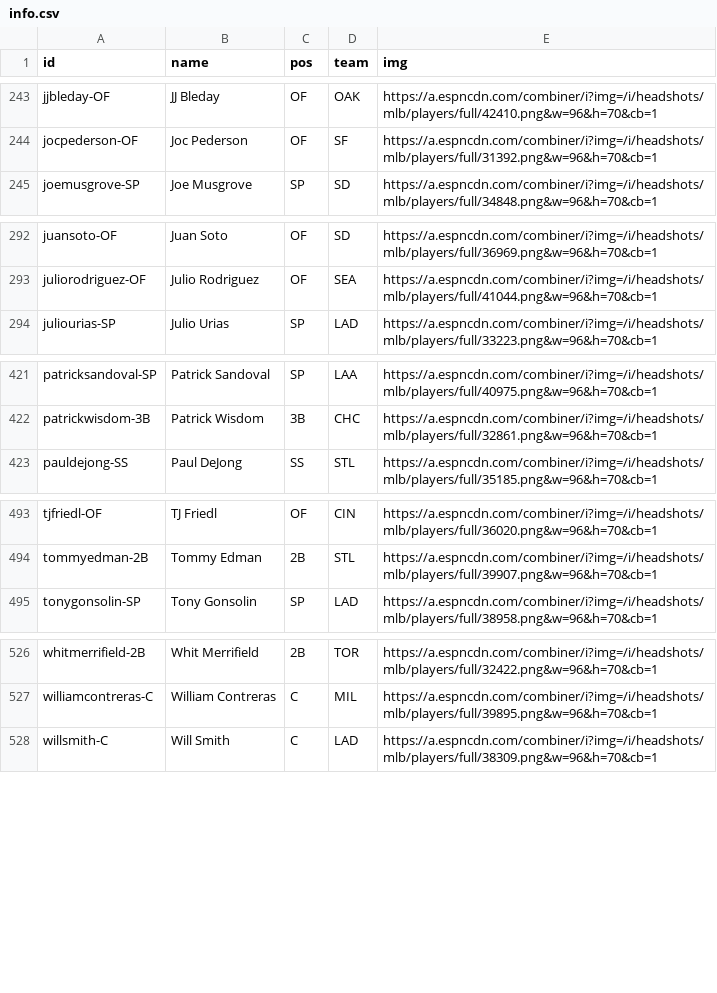
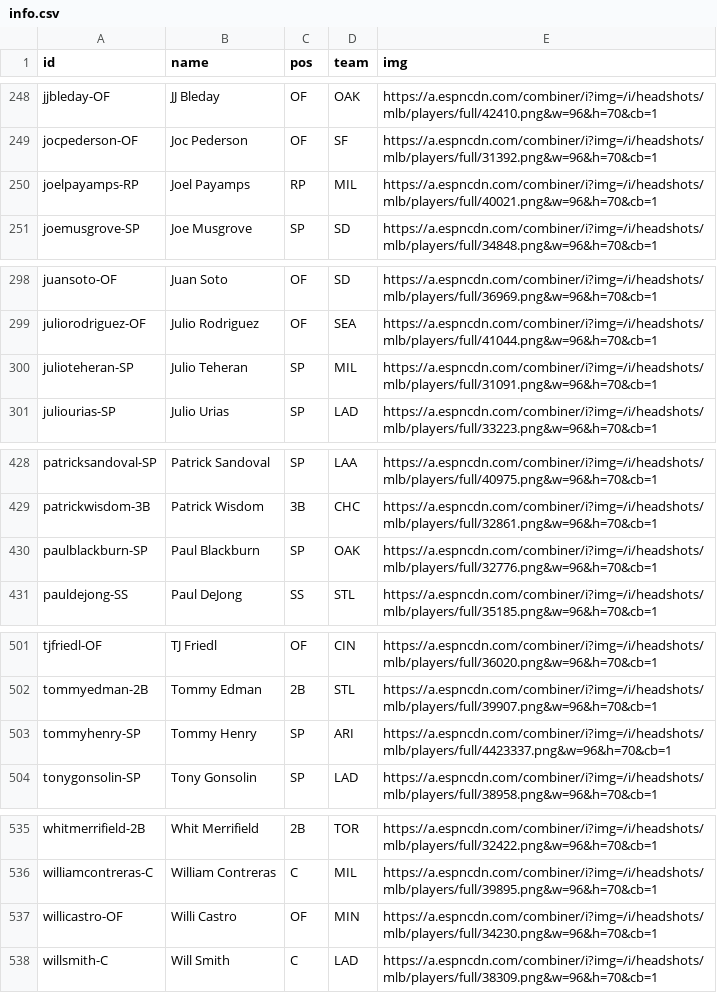
Before and after one commit to jackarnold84/fantasy-forecaster, a CSV file: data/baseball-2023/players/info.csv, drawn as a sheet; only a part is shown, gaps mark what is left out; the diff covers the shown part only.

```diff
--- a/data/baseball-2023/players/info.csv
+++ b/data/baseball-2023/players/info.csv
@@ -244,2 +249,3 @@ jjbleday-OF,JJ Bleday,OF,OAK,https://a.espncdn.com/combiner/i?img=/i/headshots/m
 jocpederson-OF,Joc Pederson,OF,SF,https://a.espncdn.com/combiner/i?img=/i/headshots/mlb/players/full/31392.png&w=96&h=70&cb=1
+joelpayamps-RP,Joel Payamps,RP,MIL,https://a.espncdn.com/combiner/i?img=/i/headshots/mlb/players/full/40021.png&w=96&h=70&cb=1
 joemusgrove-SP,Joe Musgrove,SP,SD,https://a.espncdn.com/combiner/i?img=/i/headshots/mlb/players/full/34848.png&w=96&h=70&cb=1
@@ -293,2 +299,3 @@ juansoto-OF,Juan Soto,OF,SD,https://a.espncdn.com/combiner/i?img=/i/headshots/ml
 juliorodriguez-OF,Julio Rodriguez,OF,SEA,https://a.espncdn.com/combiner/i?img=/i/headshots/mlb/players/full/41044.png&w=96&h=70&cb=1
+julioteheran-SP,Julio Teheran,SP,MIL,https://a.espncdn.com/combiner/i?img=/i/headshots/mlb/players/full/31091.png&w=96&h=70&cb=1
 juliourias-SP,Julio Urias,SP,LAD,https://a.espncdn.com/combiner/i?img=/i/headshots/mlb/players/full/33223.png&w=96&h=70&cb=1
@@ -422,2 +429,3 @@ patricksandoval-SP,Patrick Sandoval,SP,LAA,https://a.espncdn.com/combiner/i?img=
 patrickwisdom-3B,Patrick Wisdom,3B,CHC,https://a.espncdn.com/combiner/i?img=/i/headshots/mlb/players/full/32861.png&w=96&h=70&cb=1
+paulblackburn-SP,Paul Blackburn,SP,OAK,https://a.espncdn.com/combiner/i?img=/i/headshots/mlb/players/full/32776.png&w=96&h=70&cb=1
 pauldejong-SS,Paul DeJong,SS,STL,https://a.espncdn.com/combiner/i?img=/i/headshots/mlb/players/full/35185.png&w=96&h=70&cb=1
@@ -494,2 +502,3 @@ tjfriedl-OF,TJ Friedl,OF,CIN,https://a.espncdn.com/combiner/i?img=/i/headshots/m
 tommyedman-2B,Tommy Edman,2B,STL,https://a.espncdn.com/combiner/i?img=/i/headshots/mlb/players/full/39907.png&w=96&h=70&cb=1
+tommyhenry-SP,Tommy Henry,SP,ARI,https://a.espncdn.com/combiner/i?img=/i/headshots/mlb/players/full/4423337.png&w=96&h=70&cb=1
 tonygonsolin-SP,Tony Gonsolin,SP,LAD,https://a.espncdn.com/combiner/i?img=/i/headshots/mlb/players/full/38958.png&w=96&h=70&cb=1
@@ -527,2 +536,3 @@ whitmerrifield-2B,Whit Merrifield,2B,TOR,https://a.espncdn.com/combiner/i?img=/i
 williamcontreras-C,William Contreras,C,MIL,https://a.espncdn.com/combiner/i?img=/i/headshots/mlb/players/full/39895.png&w=96&h=70&cb=1
+willicastro-OF,Willi Castro,OF,MIN,https://a.espncdn.com/combiner/i?img=/i/headshots/mlb/players/full/34230.png&w=96&h=70&cb=1
 willsmith-C,Will Smith,C,LAD,https://a.espncdn.com/combiner/i?img=/i/headshots/mlb/players/full/38309.png&w=96&h=70&cb=1
```
Also changed, not shown: 6 added rows elsewhere in this file, data/baseball-2023/leagues/purdue/rosters.csv, data/baseball-2023/leagues/purdue/schedule.csv, 1 other file.
